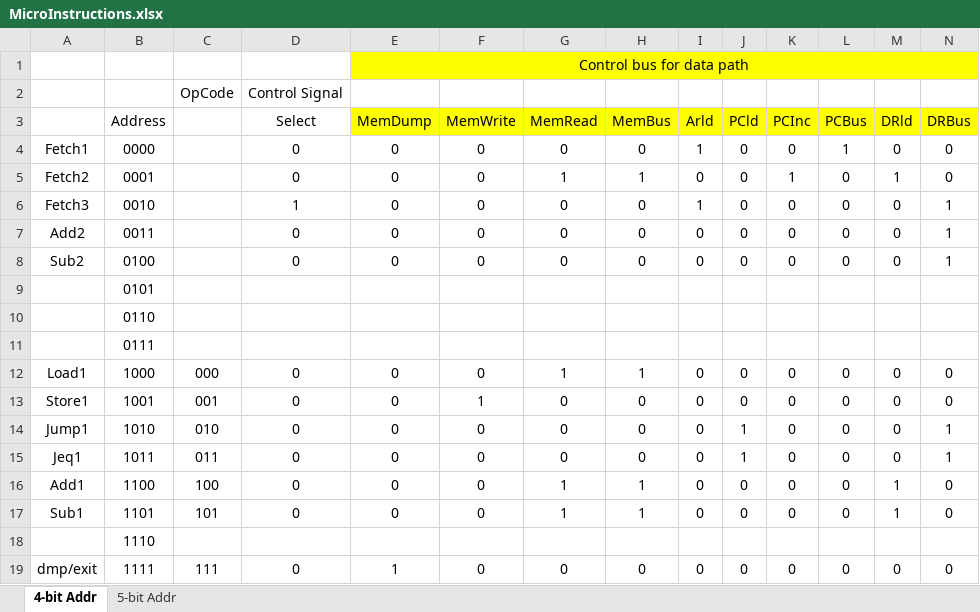
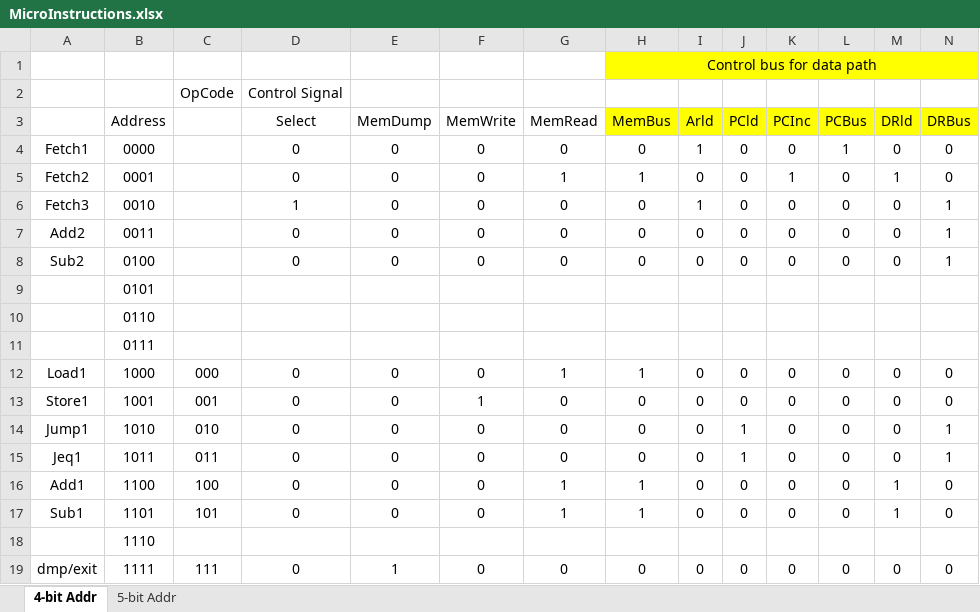
Before and after one commit to FrostBeast1/Computer-Design-Final-Project, an Excel workbook: MicroInstructions.xlsx, sheet 4-bit Addr, drawn as a sheet; only a part is shown; values as stored, in another font and other column widths than the file's, no borders; removed rows and columns are numbered as before the commit, all else as after; rows hold the shown columns only; the diff names each change by its address in the sheet, - before the commit and + after, or states it on an @@ line.

```diff
--- a/MicroInstructions.xlsx (sheet 4-bit Addr)
+++ b/MicroInstructions.xlsx (sheet 4-bit Addr)
-row 1:  |  |  |  | Control bus for data path
+row 1:  |  |  |  |  |  |  | Control bus for data path
-E3:G3 fill: #FFFF00
+E3:G3 fill: none
```
Also changed, not shown: 5 other files.
